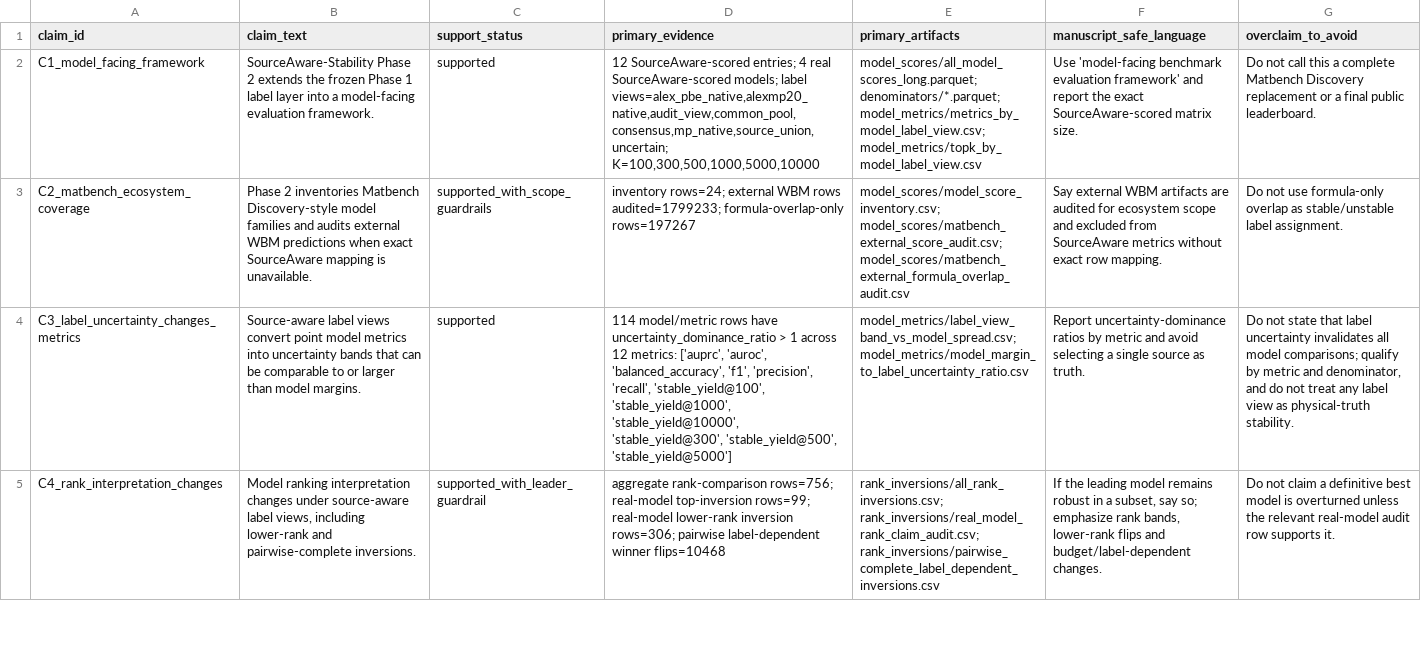
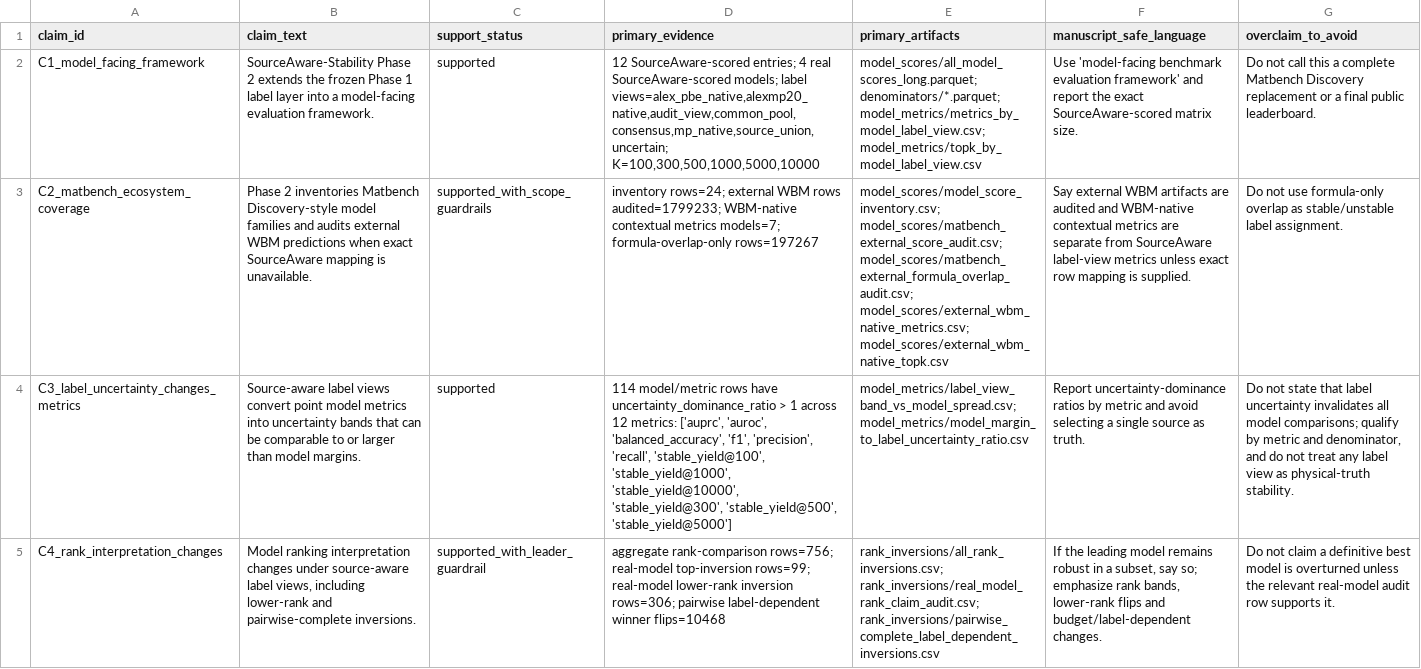
Before and after one commit to Marchematics/materials-stability-label-discordance, a CSV file: outputs/phase2_v1/phase2_claim_support_matrix.csv, drawn as a sheet; only a part is shown; the diff names each change by its address in the sheet, - before the commit and + after, or states it on an @@ line.

```diff
--- a/outputs/phase2_v1/phase2_claim_support_matrix.csv
+++ b/outputs/phase2_v1/phase2_claim_support_matrix.csv
-D3 (primary_evidence): …rows audited=1799233; formula-overlap-only rows=197267
+D3 (primary_evidence): …rows audited=1799233; WBM-native contextual metrics models=7; formula-overlap-only rows=197267
-E3 (primary_artifacts): model_scores/model_score_inventory.csv; model_scores/matbench_external_score_audit.csv; model_scores/matbench_external_formula_overlap_audit.csv
+E3 (primary_artifacts): model_scores/model_score_inventory.csv; model_scores/matbench_external_score_audit.csv; model_scores/matbench_external_formula_overlap_audit.csv; model_scores/external_wbm_native_metrics.csv; model_scores/external_wbm_native_topk.csv
-F3 (manuscript_safe_language): …are audited for ecosystem scope and excluded from SourceAware metrics without exact row mapping.
+F3 (manuscript_safe_language): …are audited and WBM-native contextual metrics are separate from SourceAware label-view metrics unless exact row mapping is supplied.
```
Also changed, not shown: outputs/phase2_v1/denominators/model_denominator_audit.csv, outputs/phase2_v1/model_scores/model_score_inventory.csv, 16 other files.
